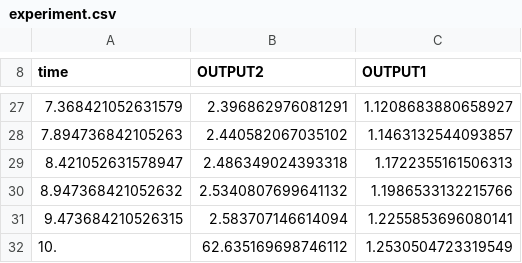
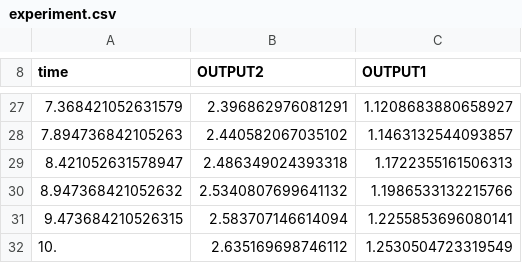
Before and after one commit to iliailmer/ParameterEstimation.jl, a CSV file: benchmarks/matlab/iqm/daisy_mamil3/project/experiments/t_0_10_points_20/experiment.csv, drawn as a sheet; only a part is shown, gaps mark what is left out.

Commit message:
[skip ci] add new benchmarks

```diff
--- a/benchmarks/matlab/iqm/daisy_mamil3/project/experiments/t_0_10_points_20/experiment.csv
+++ b/benchmarks/matlab/iqm/daisy_mamil3/project/experiments/t_0_10_points_20/experiment.csv
@@ -31,2 +31,2 @@ time,OUTPUT2,OUTPUT1
 9.473684210526315,2.583707146614094,1.2255853696080141
-10.,62.635169698746112,1.2530504723319549
+10.,2.635169698746112,1.2530504723319549
```
Also changed, not shown: 21 other files.
